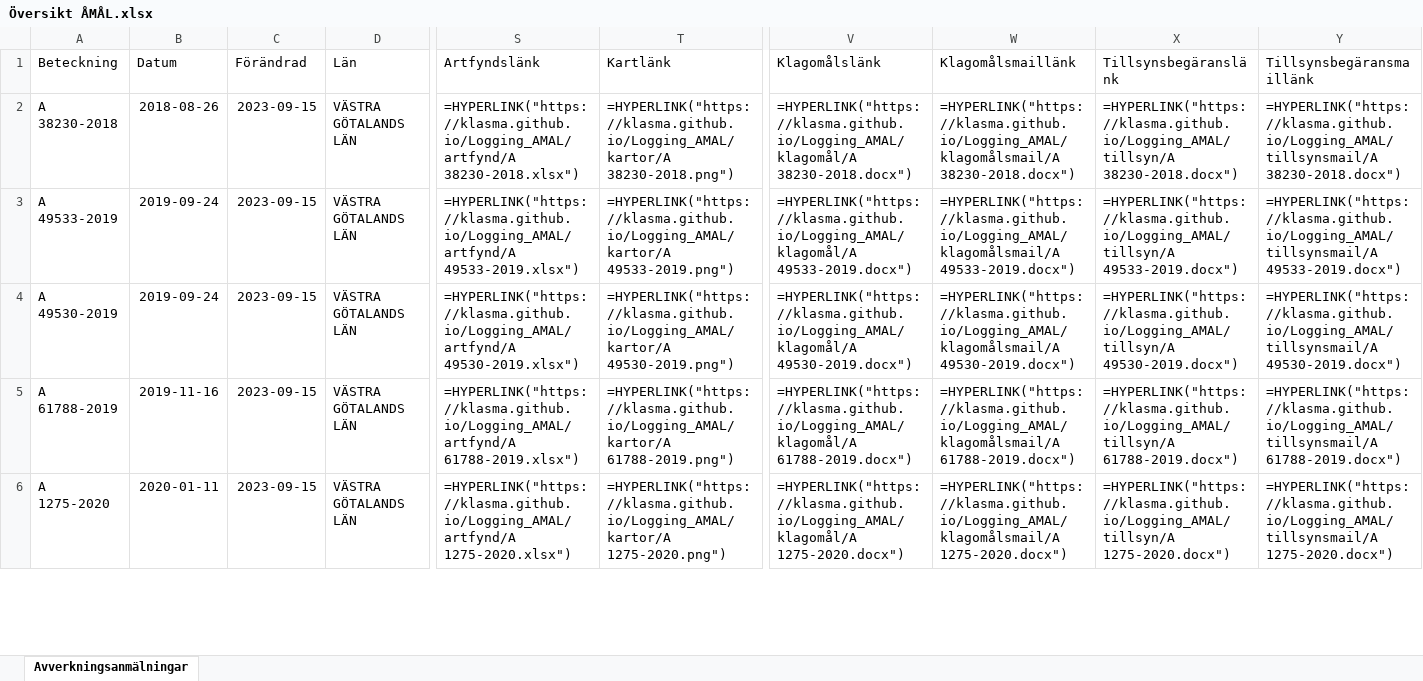
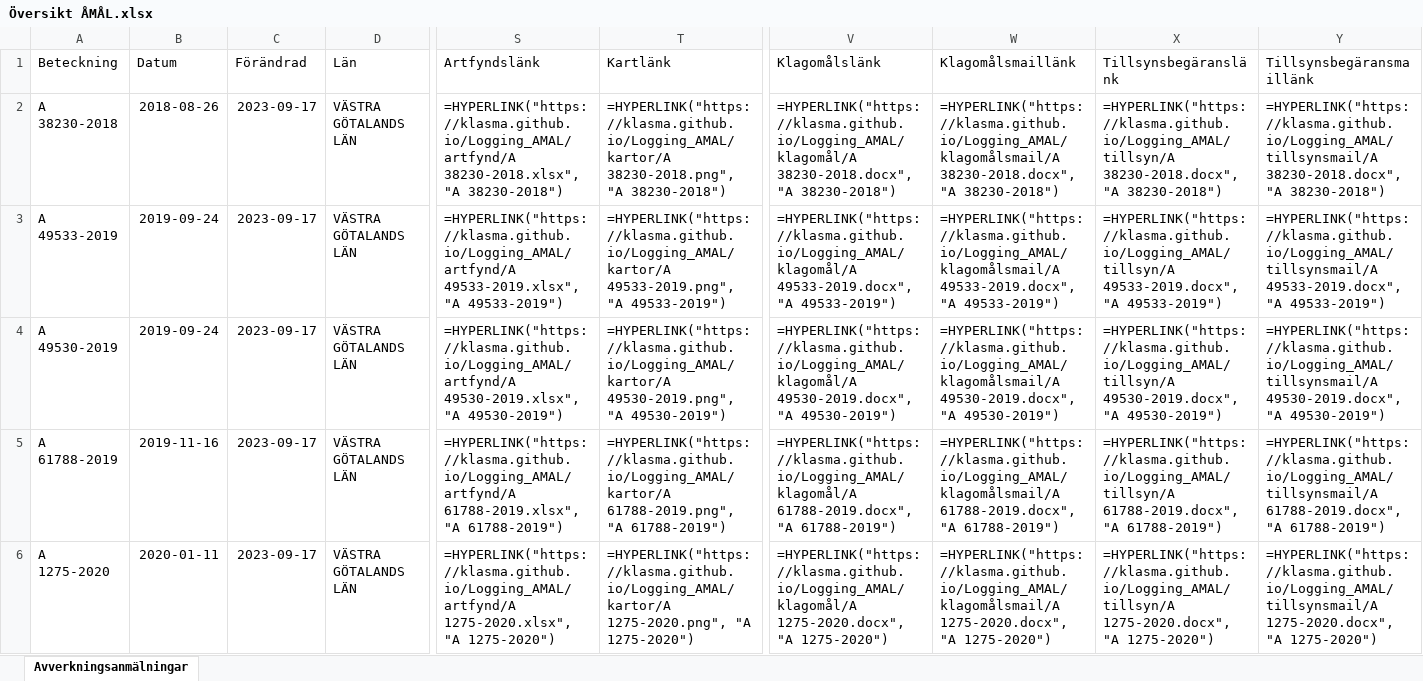
Before and after one commit to klasma/Logging_AMAL, an Excel workbook: Översikt ÅMÅL.xlsx, sheet Avverkningsanmälningar, drawn as a sheet; only a part is shown, gaps mark what is left out; values as stored, in another font and other column widths than the file's, no borders; formulas without a stored value are shown as written; the diff covers the shown part only; the diff names each change by its address in the sheet, - before the commit and + after, or states it on an @@ line.

```diff
--- a/Översikt ÅMÅL.xlsx (sheet Avverkningsanmälningar)
+++ b/Översikt ÅMÅL.xlsx (sheet Avverkningsanmälningar)
-C2:C6 (Förändrad): 2023-09-15
+C2:C6 (Förändrad): 2023-09-17
-S2 (Artfyndslänk): =HYPERLINK("https://klasma.github.io/Logging_AMAL/artfynd/A 38230-2018.xlsx")
+S2 (Artfyndslänk): =HYPERLINK("https://klasma.github.io/Logging_AMAL/artfynd/A 38230-2018.xlsx", "A 38230-2018")
-T2 (Kartlänk): =HYPERLINK("https://klasma.github.io/Logging_AMAL/kartor/A 38230-2018.png")
+T2 (Kartlänk): =HYPERLINK("https://klasma.github.io/Logging_AMAL/kartor/A 38230-2018.png", "A 38230-2018")
-V2 (Klagomålslänk): =HYPERLINK("https://klasma.github.io/Logging_AMAL/klagomål/A 38230-2018.docx")
+V2 (Klagomålslänk): =HYPERLINK("https://klasma.github.io/Logging_AMAL/klagomål/A 38230-2018.docx", "A 38230-2018")
-W2 (Klagomålsmaillänk): =HYPERLINK("https://klasma.github.io/Logging_AMAL/klagomålsmail/A 38230-2018.docx")
+W2 (Klagomålsmaillänk): =HYPERLINK("https://klasma.github.io/Logging_AMAL/klagomålsmail/A 38230-2018.docx", "A 38230-2018")
-X2 (Tillsynsbegäranslänk): =HYPERLINK("https://klasma.github.io/Logging_AMAL/tillsyn/A 38230-2018.docx")
+X2 (Tillsynsbegäranslänk): =HYPERLINK("https://klasma.github.io/Logging_AMAL/tillsyn/A 38230-2018.docx", "A 38230-2018")
-Y2 (Tillsynsbegäransmaillänk): =HYPERLINK("https://klasma.github.io/Logging_AMAL/tillsynsmail/A 38230-2018.docx")
+Y2 (Tillsynsbegäransmaillänk): =HYPERLINK("https://klasma.github.io/Logging_AMAL/tillsynsmail/A 38230-2018.docx", "A 38230-2018")
-S3 (Artfyndslänk): =HYPERLINK("https://klasma.github.io/Logging_AMAL/artfynd/A 49533-2019.xlsx")
+S3 (Artfyndslänk): =HYPERLINK("https://klasma.github.io/Logging_AMAL/artfynd/A 49533-2019.xlsx", "A 49533-2019")
-T3 (Kartlänk): =HYPERLINK("https://klasma.github.io/Logging_AMAL/kartor/A 49533-2019.png")
+T3 (Kartlänk): =HYPERLINK("https://klasma.github.io/Logging_AMAL/kartor/A 49533-2019.png", "A 49533-2019")
-V3 (Klagomålslänk): =HYPERLINK("https://klasma.github.io/Logging_AMAL/klagomål/A 49533-2019.docx")
+V3 (Klagomålslänk): =HYPERLINK("https://klasma.github.io/Logging_AMAL/klagomål/A 49533-2019.docx", "A 49533-2019")
-W3 (Klagomålsmaillänk): =HYPERLINK("https://klasma.github.io/Logging_AMAL/klagomålsmail/A 49533-2019.docx")
+W3 (Klagomålsmaillänk): =HYPERLINK("https://klasma.github.io/Logging_AMAL/klagomålsmail/A 49533-2019.docx", "A 49533-2019")
-X3 (Tillsynsbegäranslänk): =HYPERLINK("https://klasma.github.io/Logging_AMAL/tillsyn/A 49533-2019.docx")
+X3 (Tillsynsbegäranslänk): =HYPERLINK("https://klasma.github.io/Logging_AMAL/tillsyn/A 49533-2019.docx", "A 49533-2019")
-Y3 (Tillsynsbegäransmaillänk): =HYPERLINK("https://klasma.github.io/Logging_AMAL/tillsynsmail/A 49533-2019.docx")
+Y3 (Tillsynsbegäransmaillänk): =HYPERLINK("https://klasma.github.io/Logging_AMAL/tillsynsmail/A 49533-2019.docx", "A 49533-2019")
-S4 (Artfyndslänk): =HYPERLINK("https://klasma.github.io/Logging_AMAL/artfynd/A 49530-2019.xlsx")
+S4 (Artfyndslänk): =HYPERLINK("https://klasma.github.io/Logging_AMAL/artfynd/A 49530-2019.xlsx", "A 49530-2019")
-T4 (Kartlänk): =HYPERLINK("https://klasma.github.io/Logging_AMAL/kartor/A 49530-2019.png")
+T4 (Kartlänk): =HYPERLINK("https://klasma.github.io/Logging_AMAL/kartor/A 49530-2019.png", "A 49530-2019")
-V4 (Klagomålslänk): =HYPERLINK("https://klasma.github.io/Logging_AMAL/klagomål/A 49530-2019.docx")
+V4 (Klagomålslänk): =HYPERLINK("https://klasma.github.io/Logging_AMAL/klagomål/A 49530-2019.docx", "A 49530-2019")
-W4 (Klagomålsmaillänk): =HYPERLINK("https://klasma.github.io/Logging_AMAL/klagomålsmail/A 49530-2019.docx")
+W4 (Klagomålsmaillänk): =HYPERLINK("https://klasma.github.io/Logging_AMAL/klagomålsmail/A 49530-2019.docx", "A 49530-2019")
-X4 (Tillsynsbegäranslänk): =HYPERLINK("https://klasma.github.io/Logging_AMAL/tillsyn/A 49530-2019.docx")
+X4 (Tillsynsbegäranslänk): =HYPERLINK("https://klasma.github.io/Logging_AMAL/tillsyn/A 49530-2019.docx", "A 49530-2019")
-Y4 (Tillsynsbegäransmaillänk): =HYPERLINK("https://klasma.github.io/Logging_AMAL/tillsynsmail/A 49530-2019.docx")
+Y4 (Tillsynsbegäransmaillänk): =HYPERLINK("https://klasma.github.io/Logging_AMAL/tillsynsmail/A 49530-2019.docx", "A 49530-2019")
-S5 (Artfyndslänk): =HYPERLINK("https://klasma.github.io/Logging_AMAL/artfynd/A 61788-2019.xlsx")
+S5 (Artfyndslänk): =HYPERLINK("https://klasma.github.io/Logging_AMAL/artfynd/A 61788-2019.xlsx", "A 61788-2019")
-T5 (Kartlänk): =HYPERLINK("https://klasma.github.io/Logging_AMAL/kartor/A 61788-2019.png")
+T5 (Kartlänk): =HYPERLINK("https://klasma.github.io/Logging_AMAL/kartor/A 61788-2019.png", "A 61788-2019")
-V5 (Klagomålslänk): =HYPERLINK("https://klasma.github.io/Logging_AMAL/klagomål/A 61788-2019.docx")
+V5 (Klagomålslänk): =HYPERLINK("https://klasma.github.io/Logging_AMAL/klagomål/A 61788-2019.docx", "A 61788-2019")
-W5 (Klagomålsmaillänk): =HYPERLINK("https://klasma.github.io/Logging_AMAL/klagomålsmail/A 61788-2019.docx")
+W5 (Klagomålsmaillänk): =HYPERLINK("https://klasma.github.io/Logging_AMAL/klagomålsmail/A 61788-2019.docx", "A 61788-2019")
-X5 (Tillsynsbegäranslänk): =HYPERLINK("https://klasma.github.io/Logging_AMAL/tillsyn/A 61788-2019.docx")
+X5 (Tillsynsbegäranslänk): =HYPERLINK("https://klasma.github.io/Logging_AMAL/tillsyn/A 61788-2019.docx", "A 61788-2019")
-Y5 (Tillsynsbegäransmaillänk): =HYPERLINK("https://klasma.github.io/Logging_AMAL/tillsynsmail/A 61788-2019.docx")
+Y5 (Tillsynsbegäransmaillänk): =HYPERLINK("https://klasma.github.io/Logging_AMAL/tillsynsmail/A 61788-2019.docx", "A 61788-2019")
-S6 (Artfyndslänk): =HYPERLINK("https://klasma.github.io/Logging_AMAL/artfynd/A 1275-2020.xlsx")
+S6 (Artfyndslänk): =HYPERLINK("https://klasma.github.io/Logging_AMAL/artfynd/A 1275-2020.xlsx", "A 1275-2020")
-T6 (Kartlänk): =HYPERLINK("https://klasma.github.io/Logging_AMAL/kartor/A 1275-2020.png")
+T6 (Kartlänk): =HYPERLINK("https://klasma.github.io/Logging_AMAL/kartor/A 1275-2020.png", "A 1275-2020")
-V6 (Klagomålslänk): =HYPERLINK("https://klasma.github.io/Logging_AMAL/klagomål/A 1275-2020.docx")
+V6 (Klagomålslänk): =HYPERLINK("https://klasma.github.io/Logging_AMAL/klagomål/A 1275-2020.docx", "A 1275-2020")
-W6 (Klagomålsmaillänk): =HYPERLINK("https://klasma.github.io/Logging_AMAL/klagomålsmail/A 1275-2020.docx")
+W6 (Klagomålsmaillänk): =HYPERLINK("https://klasma.github.io/Logging_AMAL/klagomålsmail/A 1275-2020.docx", "A 1275-2020")
-X6 (Tillsynsbegäranslänk): =HYPERLINK("https://klasma.github.io/Logging_AMAL/tillsyn/A 1275-2020.docx")
+X6 (Tillsynsbegäranslänk): =HYPERLINK("https://klasma.github.io/Logging_AMAL/tillsyn/A 1275-2020.docx", "A 1275-2020")
-Y6 (Tillsynsbegäransmaillänk): =HYPERLINK("https://klasma.github.io/Logging_AMAL/tillsynsmail/A 1275-2020.docx")
+Y6 (Tillsynsbegäransmaillänk): =HYPERLINK("https://klasma.github.io/Logging_AMAL/tillsynsmail/A 1275-2020.docx", "A 1275-2020")
```
Also changed, not shown: 273 edited cells elsewhere in this sheet, artfynd/A 12624-2021.xlsx, artfynd/A 1275-2020.xlsx, 39 other files.
